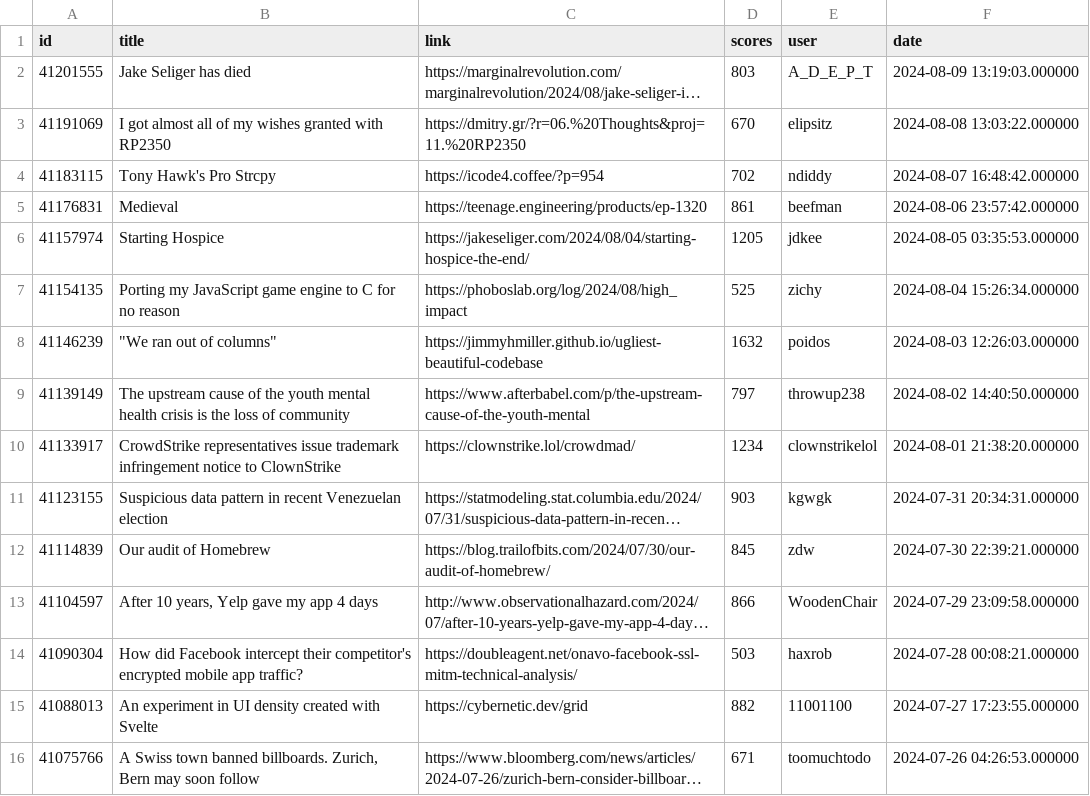
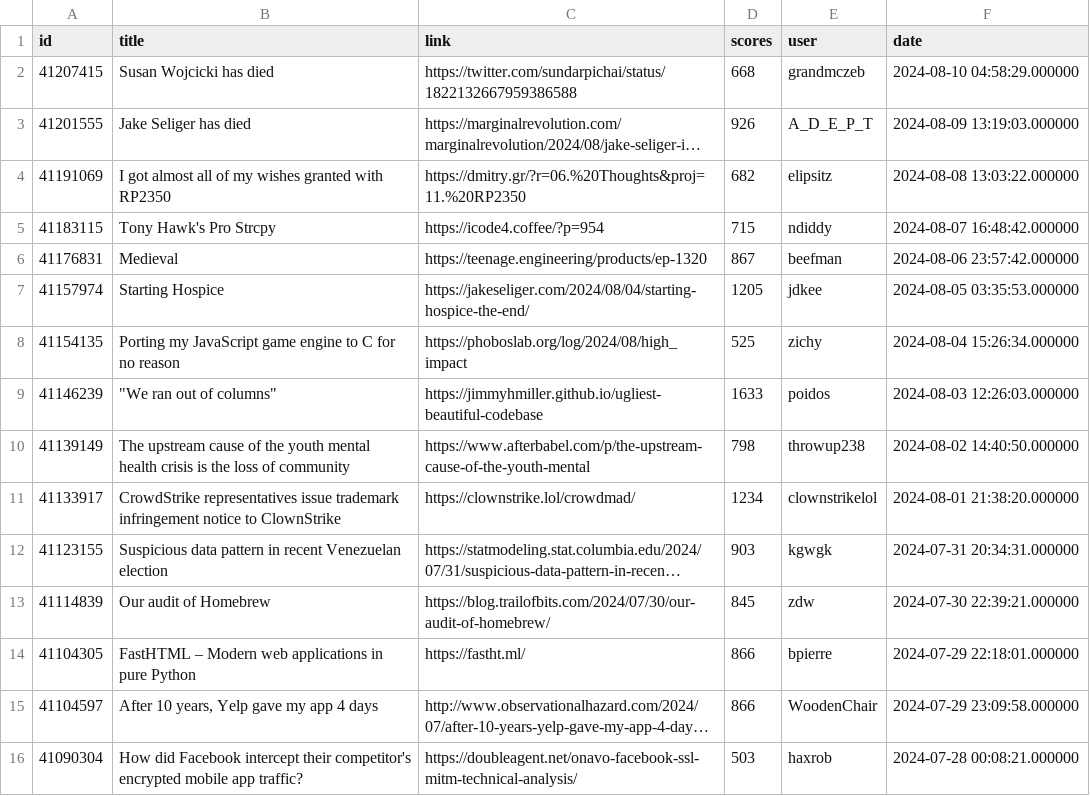
Before and after one commit to boda-sh/hacker-news-headlines, a CSV file: data/best.csv, drawn as a sheet; only a part is shown; the shorter side is filled out with more unchanged rows; long unchanged cells end in …; addresses are those after the commit; the diff names each change by its address in the sheet, - before the commit and + after, or states it on an @@ line.

```diff
--- a/data/best.csv
+++ b/data/best.csv
+row 2: 41207415 | Susan Wojcicki has died | https://twitter.com/sundarpichai/status/1822132667959386588 | 668 | grandmczeb | 2024-08-10 04:58:29.000000
-D3 (scores): 803
+D3 (scores): 926
-D4 (scores): 670
+D4 (scores): 682
-D5 (scores): 702
+D5 (scores): 715
-D6 (scores): 861
+D6 (scores): 867
-D9 (scores): 1632
+D9 (scores): 1633
-D10 (scores): 797
+D10 (scores): 798
+row 14: 41104305 | FastHTML – Modern web applications in pure Python | https://fastht.ml/ | 866 | bpierre | 2024-07-29 22:18:01.000000
```
Also changed, not shown: data/yt.csv, 4 other files.
